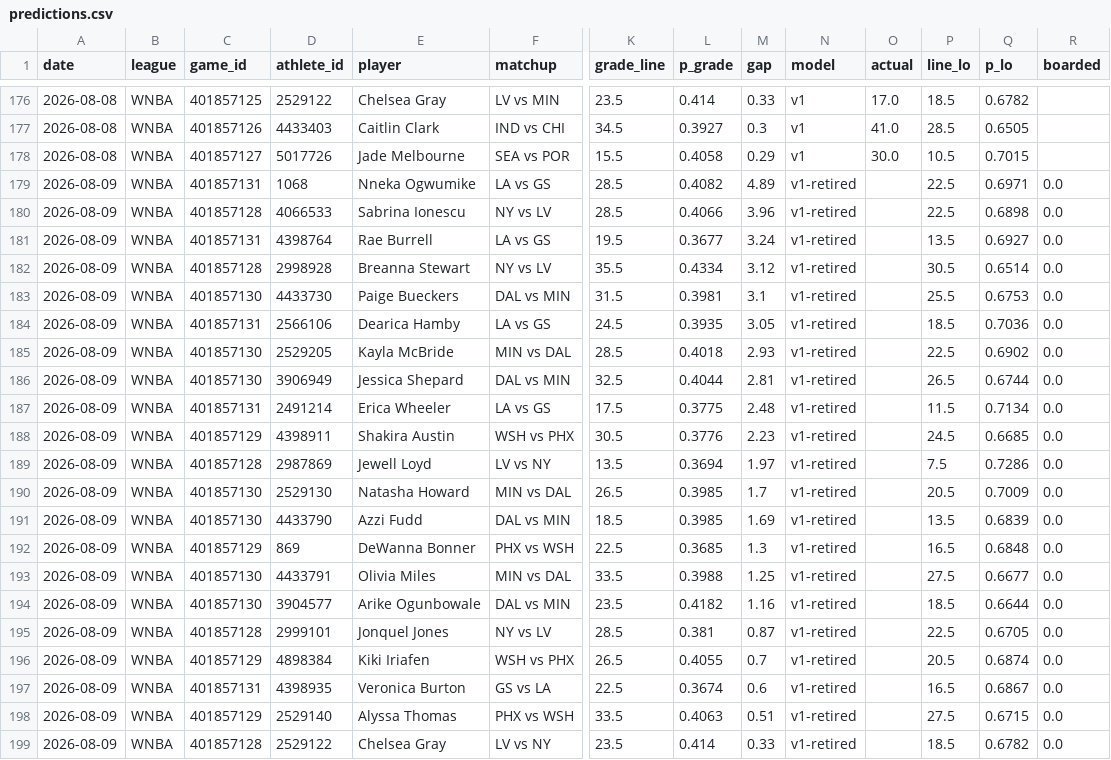
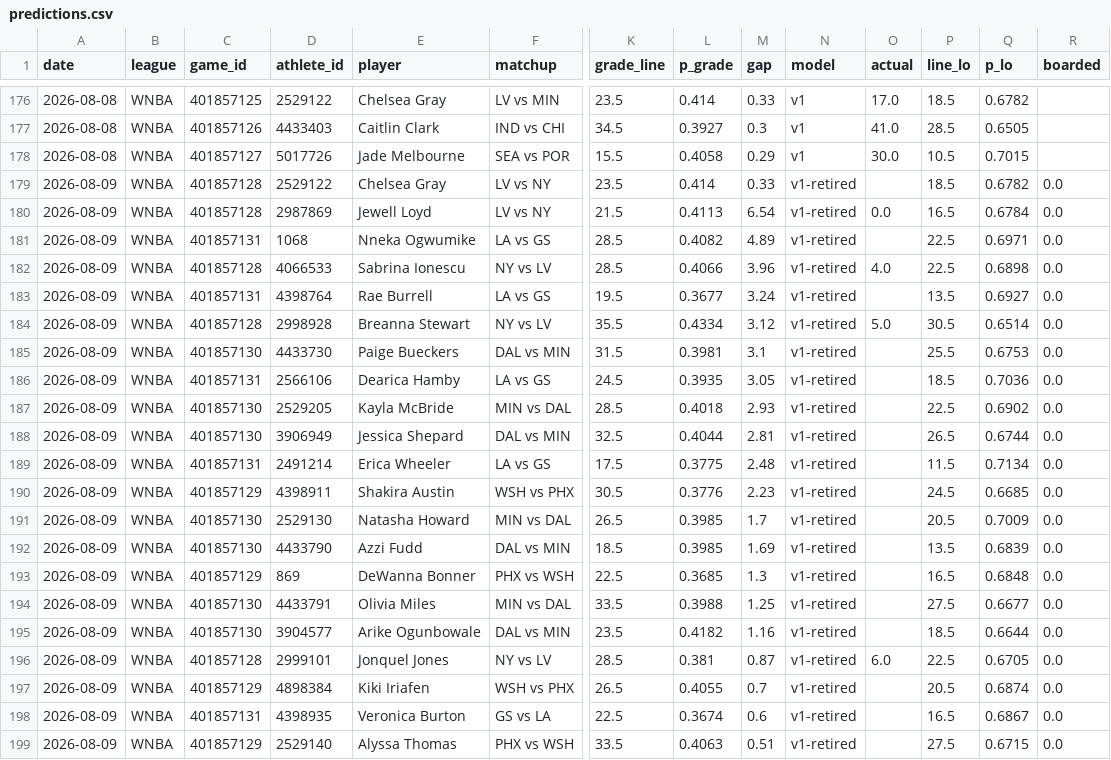
Before and after one commit to azcal/mbm-props, a CSV file: logs/predictions.csv, drawn as a sheet; only a part is shown, gaps mark what is left out; removed rows and columns are numbered as before the commit, all else as after; rows hold the shown columns only; the diff names each change by its address in the sheet, - before the commit and + after, or states it on an @@ line.

```diff
--- a/logs/predictions.csv
+++ b/logs/predictions.csv
@@ row 199 moved to row 179: 2026-08-09 @@
+row 180: 2026-08-09 | WNBA | 401857128 | 2987869 | Jewell Loyd | LV vs NY | 21.5 | 0.4113 | 6.54 | v1-retired | 0.0 | 16.5 | 0.6784 | 0.0
-O182 (actual): (empty)
+O182 (actual): 4.0
-O184 (actual): (empty)
+O184 (actual): 5.0
-row 189: 2026-08-09 | WNBA | 401857128 | 2987869 | Jewell Loyd | LV vs NY | 13.5 | 0.3694 | 1.97 | v1-retired |  | 7.5 | 0.7286 | 0.0
-O196 (actual): (empty)
+O196 (actual): 6.0
```
Also changed, not shown: logs/injuries.csv, 1 other file.
